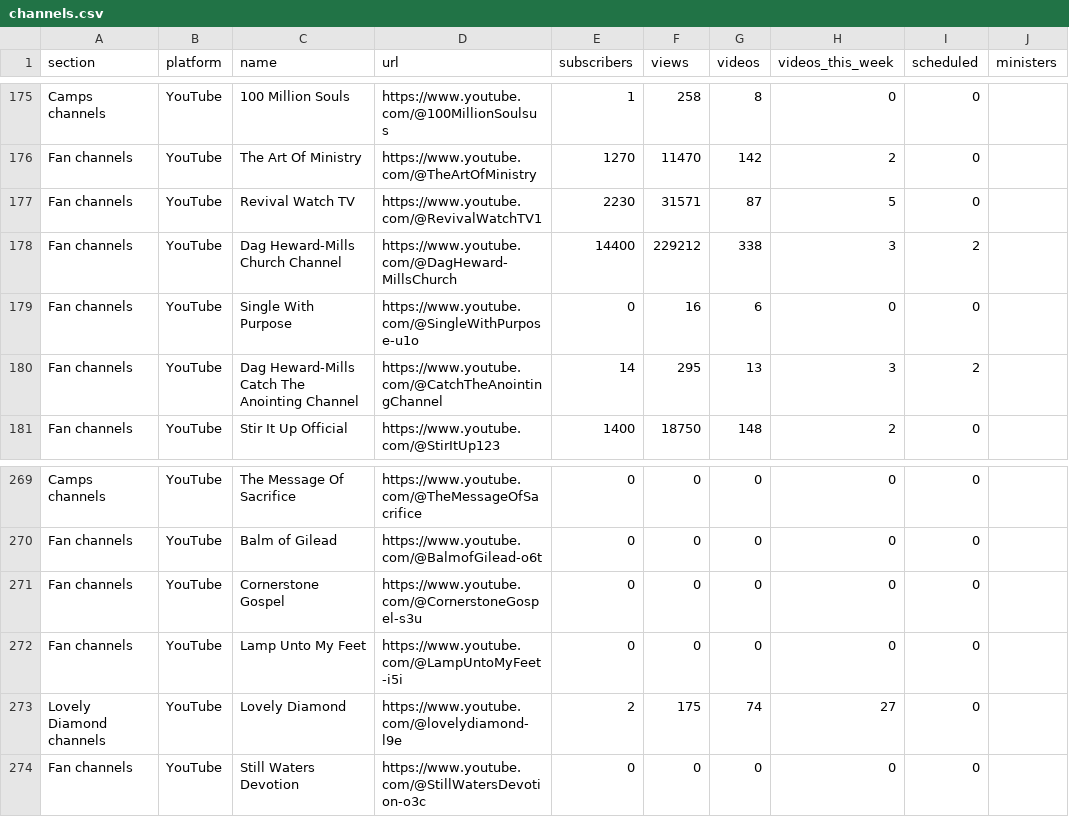
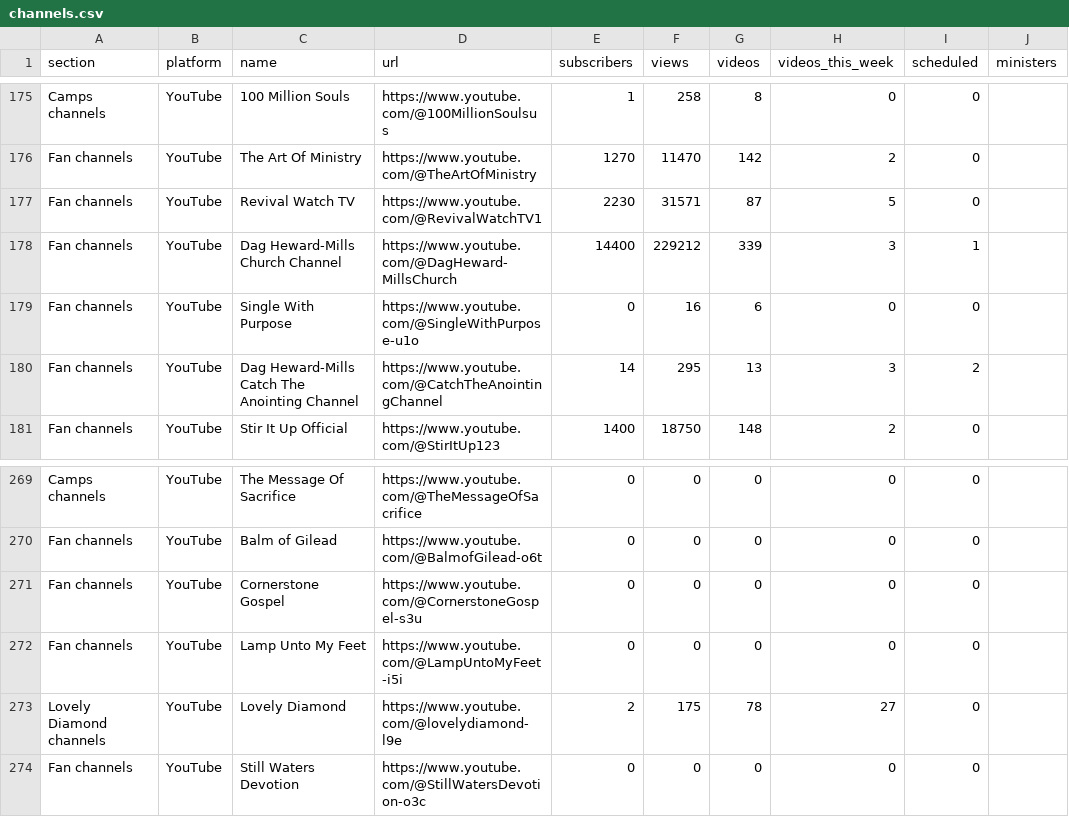
Before and after one commit to bigfactsdhmm-cyber/dhm-channel-dashboard, a CSV file: channels.csv, drawn as a sheet; only a part is shown, gaps mark what is left out; the diff covers the shown part only.

```diff
--- a/channels.csv
+++ b/channels.csv
@@ -177,3 +177,3 @@ Fan channels,YouTube,The Art Of Ministry,https://www.youtube.com/@TheArtOfMinist
 Fan channels,YouTube,Revival Watch TV,https://www.youtube.com/@RevivalWatchTV1,2230,31571,87,5,0,
-Fan channels,YouTube,Dag Heward-Mills Church Channel,https://www.youtube.com/@DagHeward-MillsChurch,14400,229212,338,3,2,
+Fan channels,YouTube,Dag Heward-Mills Church Channel,https://www.youtube.com/@DagHeward-MillsChurch,14400,229212,339,3,1,
 Fan channels,YouTube,Single With Purpose,https://www.youtube.com/@SingleWithPurpose-u1o,0,16,6,0,0,
@@ -272,3 +272,3 @@ Fan channels,YouTube,Cornerstone Gospel,https://www.youtube.com/@CornerstoneGosp
 Fan channels,YouTube,Lamp Unto My Feet,https://www.youtube.com/@LampUntoMyFeet-i5i,0,0,0,0,0,
-Lovely Diamond channels,YouTube,Lovely Diamond,https://www.youtube.com/@lovelydiamond-l9e,2,175,74,27,0,
+Lovely Diamond channels,YouTube,Lovely Diamond,https://www.youtube.com/@lovelydiamond-l9e,2,175,78,27,0,
 Fan channels,YouTube,Still Waters Devotion,https://www.youtube.com/@StillWatersDevotion-o3c,0,0,0,0,0,
```
Also changed, not shown: 15 edited cells elsewhere in this file, 6 other files.
